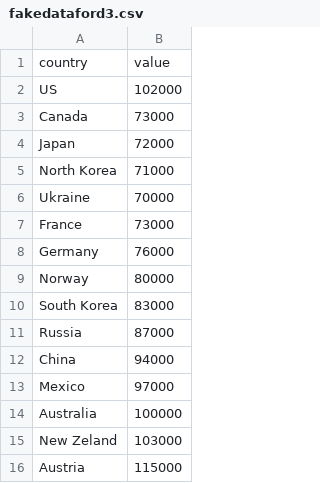
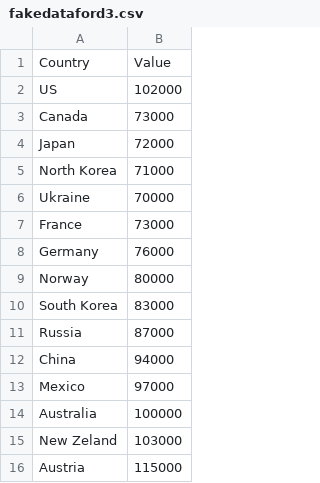
Before and after one commit to centforwash/temp, a CSV file: fakedataford3.csv, drawn as a sheet.

Commit message:
Add files via upload

```diff
--- a/fakedataford3.csv
+++ b/fakedataford3.csv
@@ -1,2 +1,2 @@
-country,value
+Country,Value
 US,102000
```
